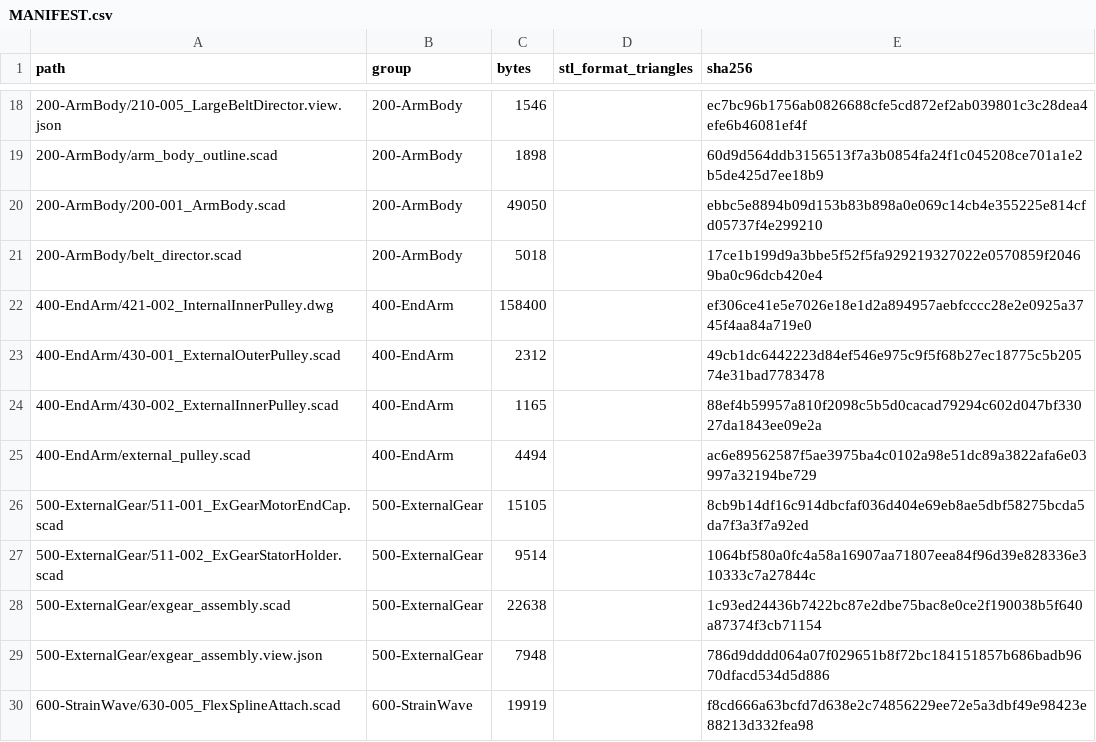
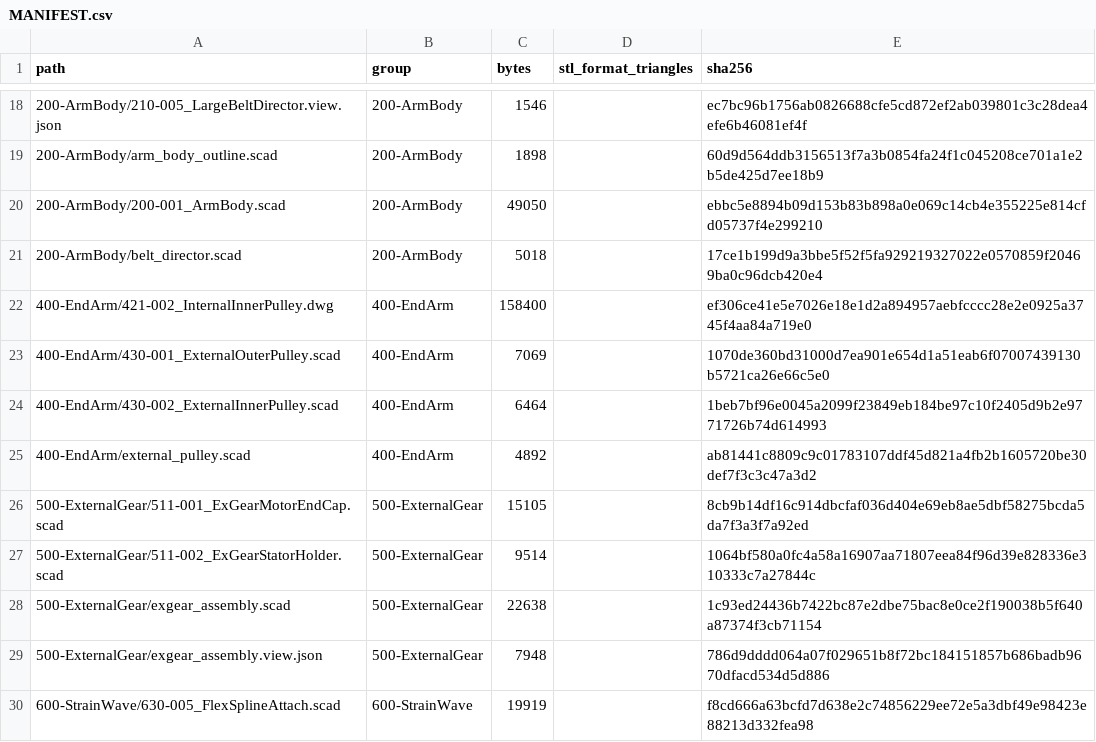
Before and after one commit to morgangalpin/Dexter, a CSV file: Hardware/Models/MANIFEST.csv, drawn as a sheet; only a part is shown, gaps mark what is left out.

```diff
--- a/Hardware/Models/MANIFEST.csv
+++ b/Hardware/Models/MANIFEST.csv
@@ -22,5 +22,5 @@ path,group,bytes,stl_format_triangles,sha256
 400-EndArm/421-002_InternalInnerPulley.dwg,400-EndArm,158400,,ef306ce41e5e7026e18e1d2a894957aebfcccc28e2e0925a3745f4aa84a719e0
-400-EndArm/430-001_ExternalOuterPulley.scad,400-EndArm,2312,,49cb1dc6442223d84ef546e975c9f5f68b27ec18775c5b20574e31bad7783478
-400-EndArm/430-002_ExternalInnerPulley.scad,400-EndArm,1165,,88ef4b59957a810f2098c5b5d0cacad79294c602d047bf33027da1843ee09e2a
-400-EndArm/external_pulley.scad,400-EndArm,4494,,ac6e89562587f5ae3975ba4c0102a98e51dc89a3822afa6e03997a32194be729
+400-EndArm/430-001_ExternalOuterPulley.scad,400-EndArm,7069,,1070de360bd31000d7ea901e654d1a51eab6f07007439130b5721ca26e66c5e0
+400-EndArm/430-002_ExternalInnerPulley.scad,400-EndArm,6464,,1beb7bf96e0045a2099f23849eb184be97c10f2405d9b2e9771726b74d614993
+400-EndArm/external_pulley.scad,400-EndArm,4892,,ab81441c8809c9c01783107ddf45d821a4fb2b1605720be30def7f3c3c47a3d2
 500-ExternalGear/511-001_ExGearMotorEndCap.scad,500-ExternalGear,15105,,8cb9b14df16c914dbcfaf036d404e69eb8ae5dbf58275bcda5da7f3a3f7a92ed
```
Also changed, not shown: 4 other files.
